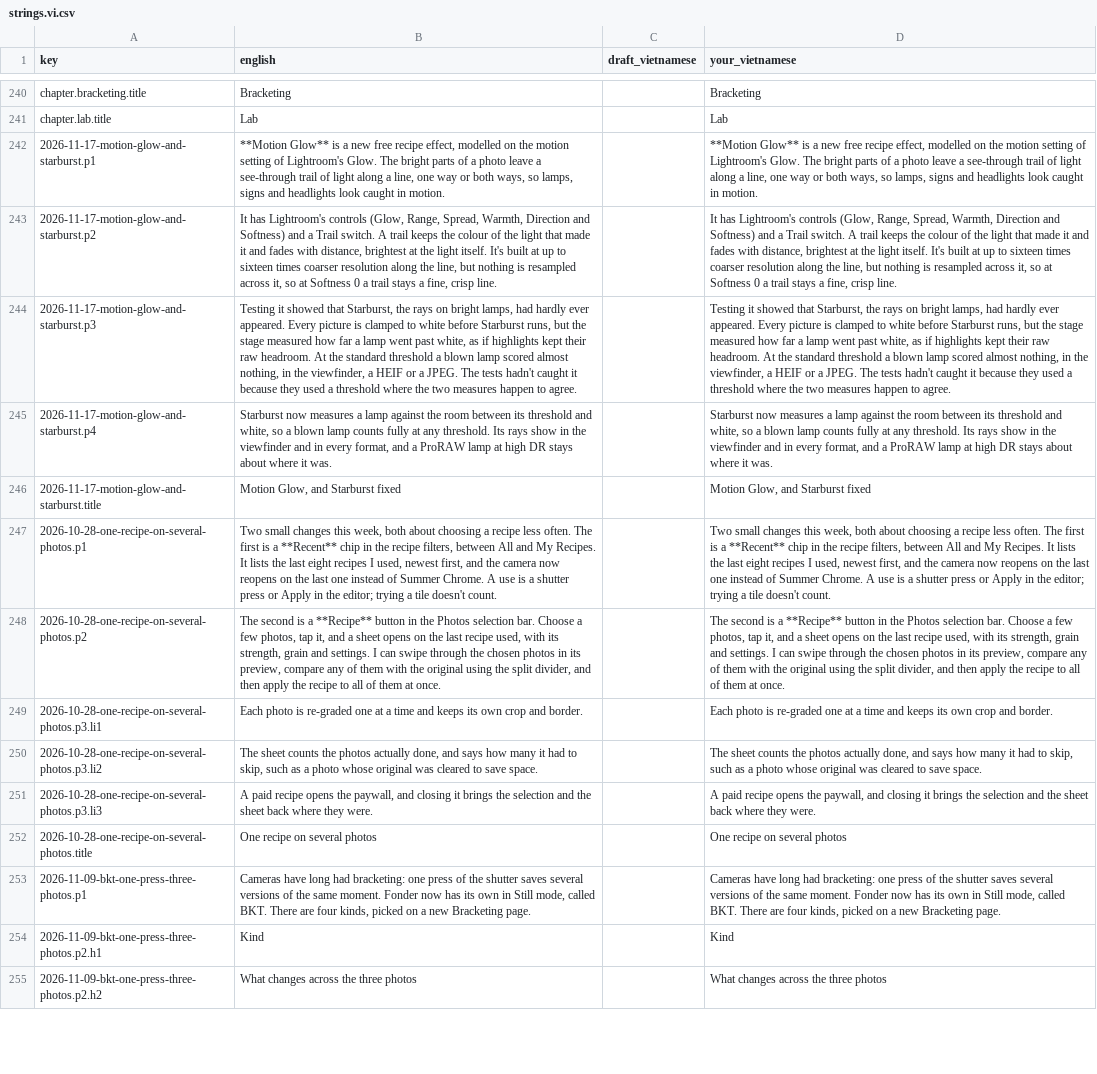
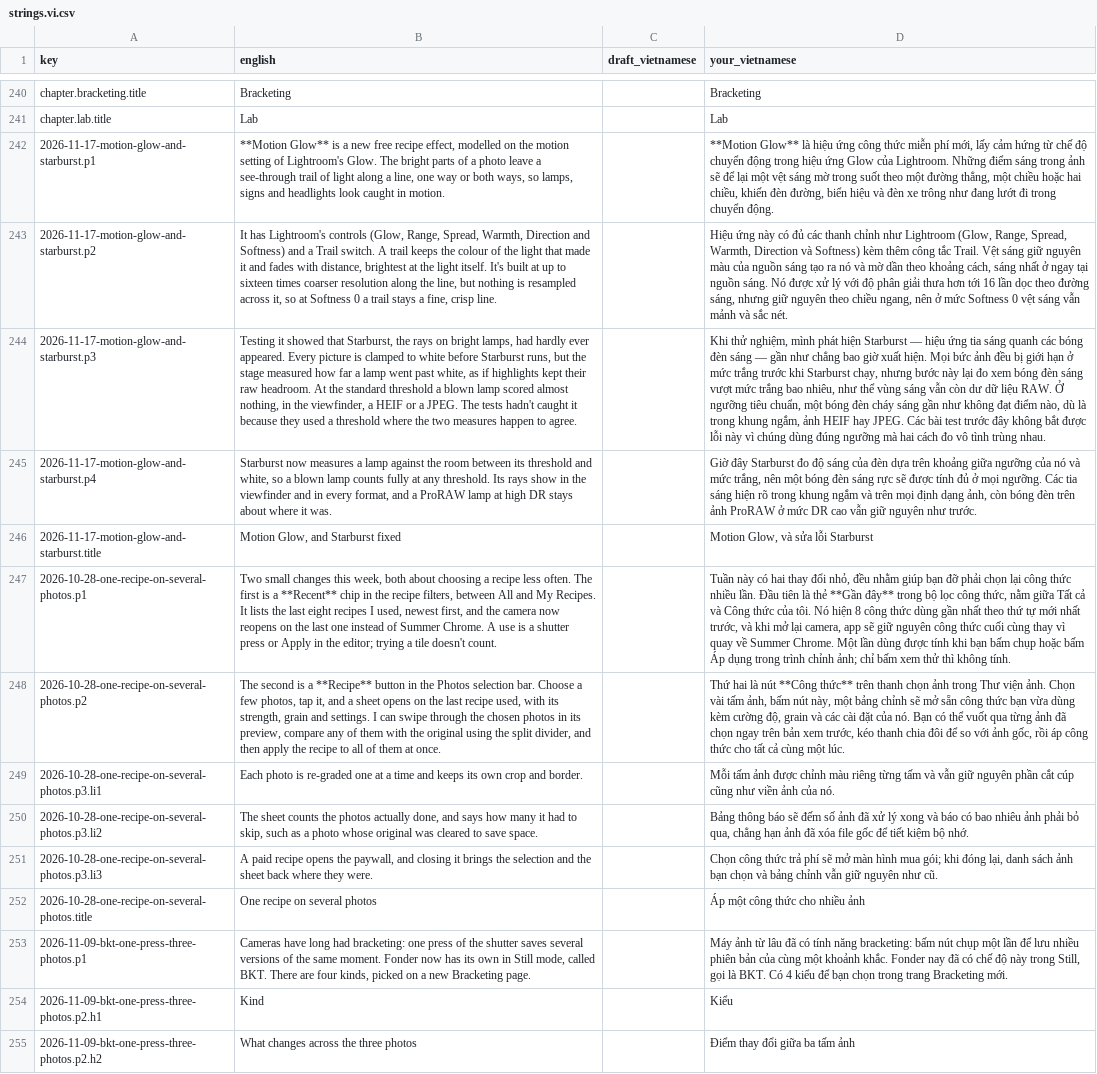
Before and after one commit to trunghai298/fondercam-site, a CSV file: diary/strings.vi.csv, drawn as a sheet; only a part is shown, gaps mark what is left out; the diff covers the shown part only; the diff names each change by its address in the sheet, - before the commit and + after, or states it on an @@ line.

Commit message:
feat(diary): the diary in Vietnamese

```diff
--- a/diary/strings.vi.csv
+++ b/diary/strings.vi.csv
-D242 (your_vietnamese): **Motion Glow** is a new free recipe effect, modelled on the motion setting of Lightroom's Glow. The bright parts of a photo leave a see-through trail of light along a line, one way or both ways, so lamps, signs and headlights look caught in motion.
+D242 (your_vietnamese): **Motion Glow** là hiệu ứng công thức miễn phí mới, lấy cảm hứng từ chế độ chuyển động trong hiệu ứng Glow của Lightroom. Những điểm sáng trong ảnh sẽ để lại một vệt sáng mờ trong suốt theo một đường thẳng, một chiều hoặc hai chiều, khiến đèn đường, biển hiệu và đèn xe trông như đang lướt đi trong chuyển động.
-D243 (your_vietnamese): It has Lightroom's controls (Glow, Range, Spread, Warmth, Direction and Softness) and a Trail switch. A trail keeps the colour of the light that made it and fades with distance, brightest at the light itself. It's built at up to sixteen times coarser resolution along the line, but nothing is resampled across it, so at Softness 0 a trail stays a fine, crisp line.
+D243 (your_vietnamese): Hiệu ứng này có đủ các thanh chỉnh như Lightroom (Glow, Range, Spread, Warmth, Direction và Softness) kèm thêm công tắc Trail. Vệt sáng giữ nguyên màu của nguồn sáng tạo ra nó và mờ dần theo khoảng cách, sáng nhất ở ngay tại nguồn sáng. Nó được xử lý với độ phân giải thưa hơn tới 16 lần dọc theo đường sáng, nhưng giữ nguyên theo chiều ngang, nên ở mức Softness 0 vệt sáng vẫn mảnh và sắc nét.
-D244 (your_vietnamese): Testing it showed that Starburst, the rays on bright lamps, had hardly ever appeared. Every picture is clamped to white before Starburst runs, but the stage measured how far a lamp went past white, as if highlights kept their raw headroom. At the standard threshold a blown lamp scored almost nothing, in the viewfinder, a HEIF or a JPEG. The tests hadn't caught it because they used a threshold where the two measures happen to agree.
+D244 (your_vietnamese): Khi thử nghiệm, mình phát hiện Starburst — hiệu ứng tia sáng quanh các bóng đèn sáng — gần như chẳng bao giờ xuất hiện. Mọi bức ảnh đều bị giới hạn ở mức trắng trước khi Starburst chạy, nhưng bước này lại đo xem bóng đèn sáng vượt mức trắng bao nhiêu, như thể vùng sáng vẫn còn dư dữ liệu RAW. Ở ngưỡng tiêu chuẩn, một bóng đèn cháy sáng gần như không đạt điểm nào, dù là trong khung ngắm, ảnh HEIF hay JPEG. Các bài test trước đây không bắt được lỗi này vì chúng dùng đúng ngưỡng mà hai cách đo vô tình trùng nhau.
-D245 (your_vietnamese): Starburst now measures a lamp against the room between its threshold and white, so a blown lamp counts fully at any threshold. Its rays show in the viewfinder and in every format, and a ProRAW lamp at high DR stays about where it was.
+D245 (your_vietnamese): Giờ đây Starburst đo độ sáng của đèn dựa trên khoảng giữa ngưỡng của nó và mức trắng, nên một bóng đèn sáng rực sẽ được tính đủ ở mọi ngưỡng. Các tia sáng hiện rõ trong khung ngắm và trên mọi định dạng ảnh, còn bóng đèn trên ảnh ProRAW ở mức DR cao vẫn giữ nguyên như trước.
-D246 (your_vietnamese): Motion Glow, and Starburst fixed
+D246 (your_vietnamese): Motion Glow, và sửa lỗi Starburst
-D247 (your_vietnamese): Two small changes this week, both about choosing a recipe less often. The first is a **Recent** chip in the recipe filters, between All and My Recipes. It lists the last eight recipes I used, newest first, and the camera now reopens on the last one instead of Summer Chrome. A use is a shutter press or Apply in the editor; trying a tile doesn't count.
+D247 (your_vietnamese): Tuần này có hai thay đổi nhỏ, đều nhằm giúp bạn đỡ phải chọn lại công thức nhiều lần. Đầu tiên là thẻ **Gần đây** trong bộ lọc công thức, nằm giữa Tất cả và Công thức của tôi. Nó hiện 8 công thức dùng gần nhất theo thứ tự mới nhất trước, và khi mở lại camera, app sẽ giữ nguyên công thức cuối cùng thay vì quay về Summer Chrome. Một lần dùng được tính khi bạn bấm chụp hoặc bấm Áp dụng trong trình chỉnh ảnh; chỉ bấm xem thử thì không tính.
-D248 (your_vietnamese): The second is a **Recipe** button in the Photos selection bar. Choose a few photos, tap it, and a sheet opens on the last recipe used, with its strength, grain and settings. I can swipe through the chosen photos in its preview, compare any of them with the original using the split divider, and then apply the recipe to all of them at once.
+D248 (your_vietnamese): Thứ hai là nút **Công thức** trên thanh chọn ảnh trong Thư viện ảnh. Chọn vài tấm ảnh, bấm nút này, một bảng chỉnh sẽ mở sẵn công thức bạn vừa dùng kèm cường độ, grain và các cài đặt của nó. Bạn có thể vuốt qua từng ảnh đã chọn ngay trên bản xem trước, kéo thanh chia đôi để so với ảnh gốc, rồi áp công thức cho tất cả cùng một lúc.
-D249 (your_vietnamese): Each photo is re-graded one at a time and keeps its own crop and border.
+D249 (your_vietnamese): Mỗi tấm ảnh được chỉnh màu riêng từng tấm và vẫn giữ nguyên phần cắt cúp cũng như viền ảnh của nó.
-D250 (your_vietnamese): The sheet counts the photos actually done, and says how many it had to skip, such as a photo whose original was cleared to save space.
+D250 (your_vietnamese): Bảng thông báo sẽ đếm số ảnh đã xử lý xong và báo có bao nhiêu ảnh phải bỏ qua, chẳng hạn ảnh đã xóa file gốc để tiết kiệm bộ nhớ.
-D251 (your_vietnamese): A paid recipe opens the paywall, and closing it brings the selection and the sheet back where they were.
+D251 (your_vietnamese): Chọn công thức trả phí sẽ mở màn hình mua gói; khi đóng lại, danh sách ảnh bạn chọn và bảng chỉnh vẫn giữ nguyên như cũ.
-D252 (your_vietnamese): One recipe on several photos
+D252 (your_vietnamese): Áp một công thức cho nhiều ảnh
-D253 (your_vietnamese): Cameras have long had bracketing: one press of the shutter saves several versions of the same moment. Fonder now has its own in Still mode, called BKT. There are four kinds, picked on a new Bracketing page.
+D253 (your_vietnamese): Máy ảnh từ lâu đã có tính năng bracketing: bấm nút chụp một lần để lưu nhiều phiên bản của cùng một khoảnh khắc. Fonder nay đã có chế độ này trong Still, gọi là BKT. Có 4 kiểu để bạn chọn trong trang Bracketing mới.
-D254 (your_vietnamese): Kind
+D254 (your_vietnamese): Kiểu
-D255 (your_vietnamese): What changes across the three photos
+D255 (your_vietnamese): Điểm thay đổi giữa ba tấm ảnh
```
Also changed, not shown: 82 edited cells elsewhere in this file, 2 other files.
